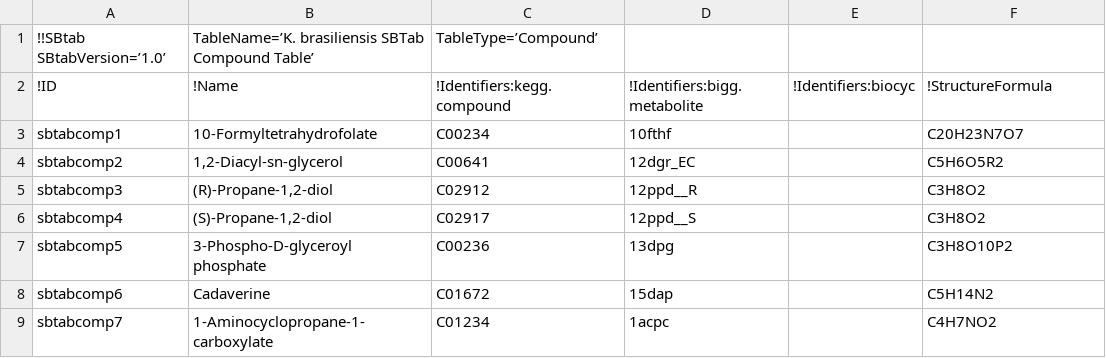
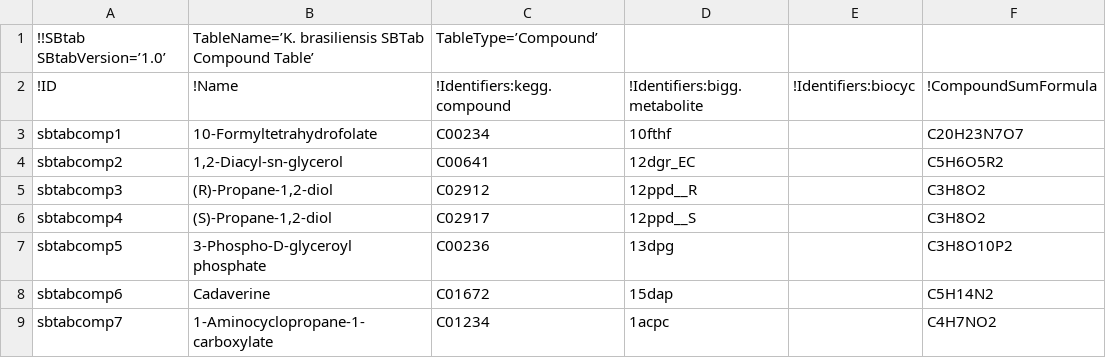
Before and after one commit to SantosRAC/UNICAMP_RACSMaster, a TSV file: SBtab/Kbrasiliensis_SBTab_CompoundTable.tsv, drawn as a sheet; only a part is shown.

Commit message:
StructureFormula by CompoundSumFormula (Timo/Wolfram - SBtab)

```diff
--- a/SBtab/Kbrasiliensis_SBTab_CompoundTable.tsv
+++ b/SBtab/Kbrasiliensis_SBTab_CompoundTable.tsv
@@ -1,3 +1,3 @@
 !!SBtab SBtabVersion=’1.0’	TableName=’K. brasiliensis SBTab Compound Table’	TableType=’Compound’
-!ID	!Name	!Identifiers:kegg.compound	!Identifiers:bigg.metabolite	!Identifiers:biocyc	!StructureFormula
+!ID	!Name	!Identifiers:kegg.compound	!Identifiers:bigg.metabolite	!Identifiers:biocyc	!CompoundSumFormula
 sbtabcomp1	10-Formyltetrahydrofolate	C00234	10fthf		C20H23N7O7
```
